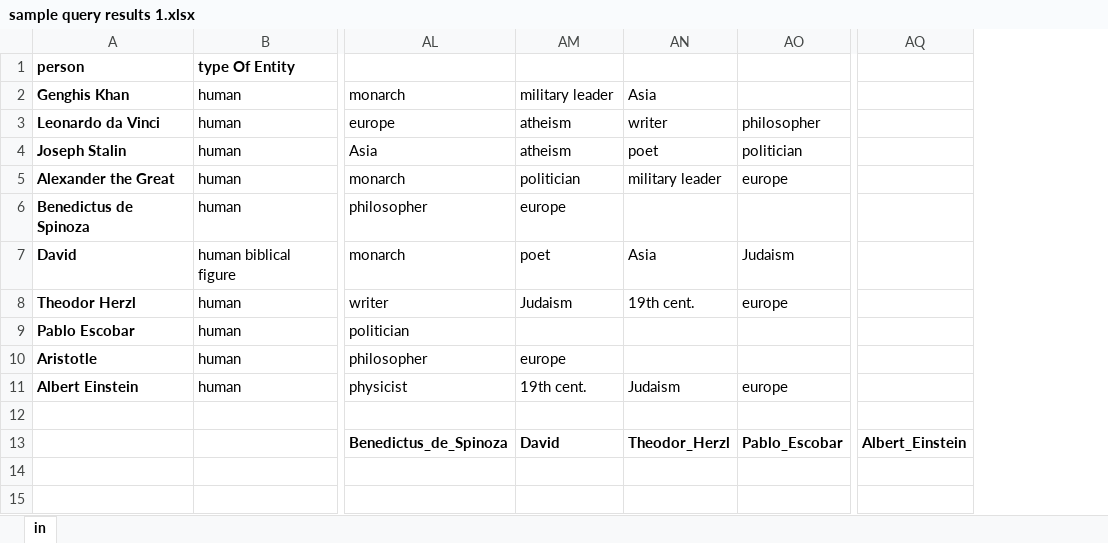
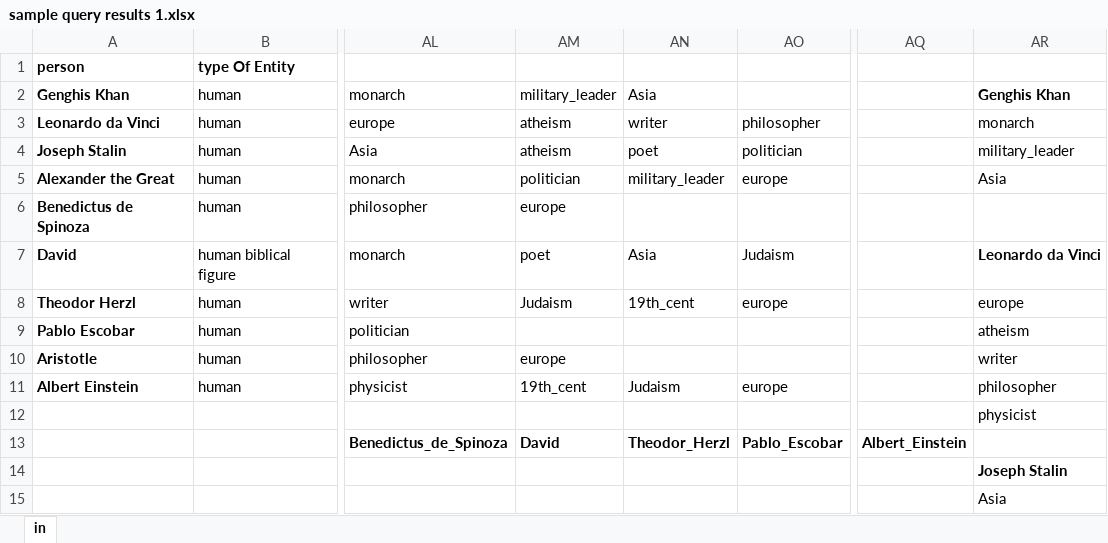
Before and after one commit to shmuele1234/30Qs, an Excel workbook: small modle/query/sample query results 1.xlsx, sheet in, drawn as a sheet; only a part is shown, gaps mark what is left out; values as stored, in another font and other column widths than the file's, no borders; conditional formats not drawn; rows hold the shown columns only; the diff covers the shown part only; the diff names each change by its address in the sheet, - before the commit and + after, or states it on an @@ line.

```diff
--- a/small modle/query/sample query results 1.xlsx (sheet in)
+++ b/small modle/query/sample query results 1.xlsx (sheet in)
+column AR, rows 2-14: Genghis Khan | monarch | military_leader | Asia |  | Leonardo da Vinci | europe | atheism | writer | philosopher | physicist |  | Joseph Stalin
-AM2: military leader
+AM2: military_leader
-AN5: military leader
+AN5: military_leader
-AN8: 19th cent.
+AN8: 19th_cent
-AM11: 19th cent.
+AM11: 19th_cent
+row 15:  |  |  |  |  |  |  | Asia
```
Also changed, not shown: 38 added rows elsewhere in this sheet, 8 other files.
